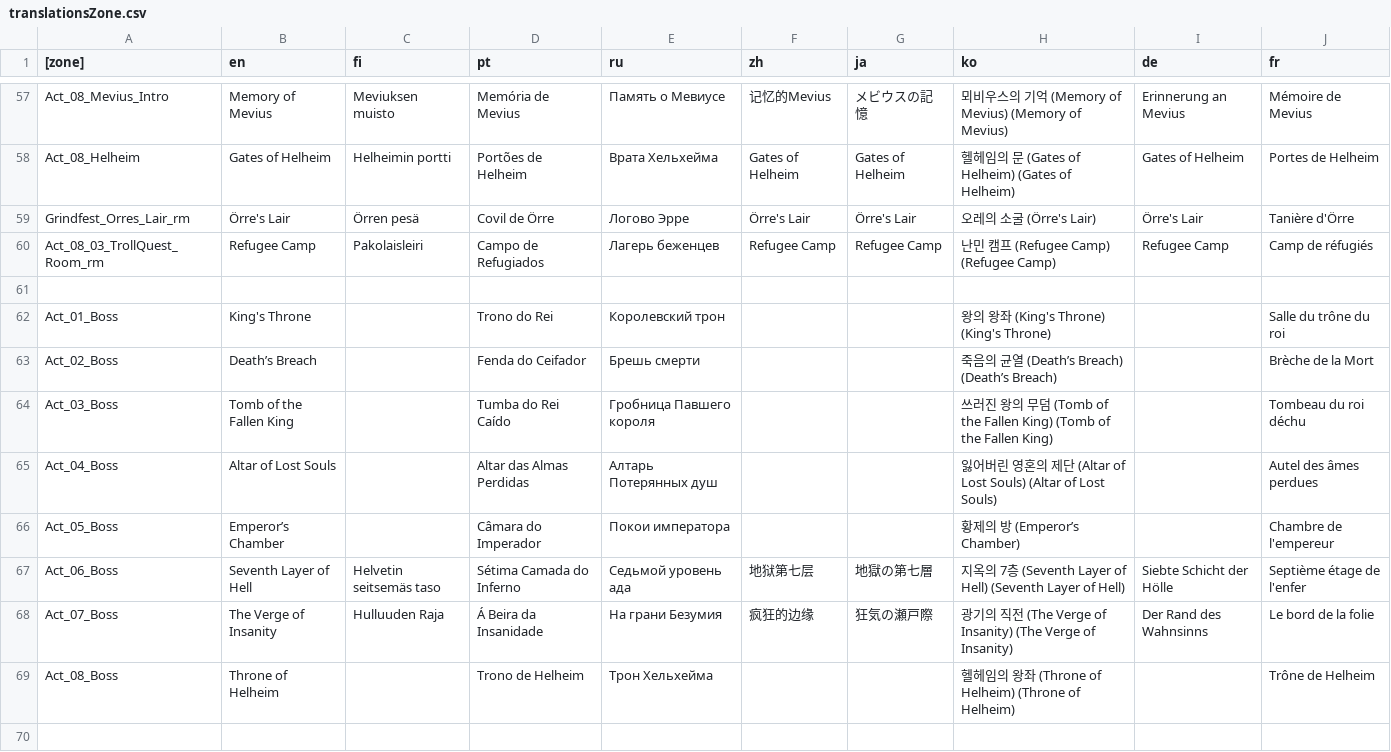
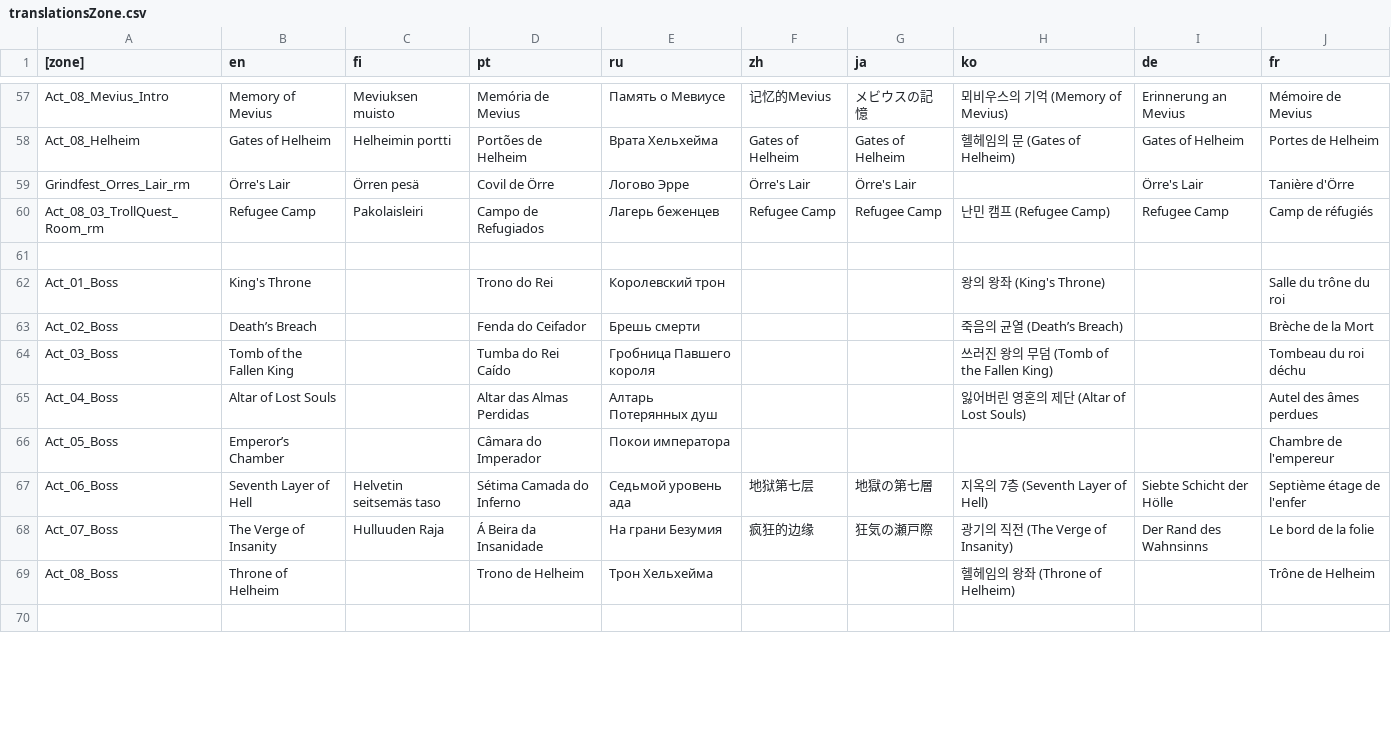
Before and after one commit to dkqjrm/herosiege-kr, a CSV file: bin/translationsZone.csv, drawn as a sheet; only a part is shown, gaps mark what is left out; the diff covers the shown part only; the diff names each change by its address in the sheet, - before the commit and + after, or states it on an @@ line.

```diff
--- a/bin/translationsZone.csv
+++ b/bin/translationsZone.csv
-H57 (ko): 뫼비우스의 기억 (Memory of Mevius) (Memory of Mevius)
+H57 (ko): 뫼비우스의 기억 (Memory of Mevius)
-H58 (ko): 헬헤임의 문 (Gates of Helheim) (Gates of Helheim)
+H58 (ko): 헬헤임의 문 (Gates of Helheim)
-H59 (ko): 오레의 소굴 (Örre's Lair)
+H59 (ko): (empty)
-H60 (ko): 난민 캠프 (Refugee Camp) (Refugee Camp)
+H60 (ko): 난민 캠프 (Refugee Camp)
-H62 (ko): 왕의 왕좌 (King's Throne) (King's Throne)
+H62 (ko): 왕의 왕좌 (King's Throne)
-H63 (ko): 죽음의 균열 (Death’s Breach) (Death’s Breach)
+H63 (ko): 죽음의 균열 (Death’s Breach)
-H64 (ko): …Fallen King) (Tomb of the Fallen King)
+H64 (ko): …Fallen King)
-H65 (ko): 잃어버린 영혼의 제단 (Altar of Lost Souls) (Altar of Lost Souls)
+H65 (ko): 잃어버린 영혼의 제단 (Altar of Lost Souls)
-H66 (ko): 황제의 방 (Emperor’s Chamber)
+H66 (ko): (empty)
-H67 (ko): 지옥의 7층 (Seventh Layer of Hell) (Seventh Layer of Hell)
+H67 (ko): 지옥의 7층 (Seventh Layer of Hell)
-H68 (ko): 광기의 직전 (The Verge of Insanity) (The Verge of Insanity)
+H68 (ko): 광기의 직전 (The Verge of Insanity)
-H69 (ko): 헬헤임의 왕좌 (Throne of Helheim) (Throne of Helheim)
+H69 (ko): 헬헤임의 왕좌 (Throne of Helheim)
```
Also changed, not shown: 185 edited cells elsewhere in this file, 1 other file.
